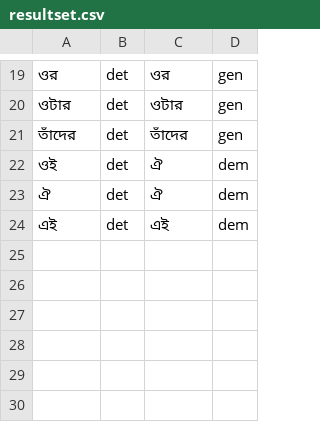
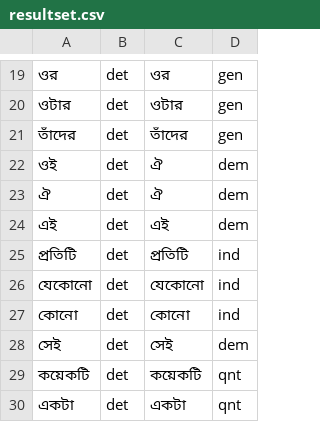
Before and after one commit to azmfaridee/apertium-bn-en, a CSV file: dev/determiner/resultset.csv, drawn as a sheet; only a part is shown, gaps mark what is left out.

Commit message:
Added numerals, new pronouns and determiners
git-svn-id: https://apertium.svn.sourceforge.net/svnroot/apertium/trunk/apertium-bn-en@13493 72bbbca6-d526-0410-a7d9-f06f51895060

```diff
--- a/dev/determiner/resultset.csv
+++ b/dev/determiner/resultset.csv
@@ -24 +24,7 @@
 এই,det,এই,dem
+প্রতিটি,det,প্রতিটি,ind
+যেকোনো,det,যেকোনো,ind
+কোনো,det,কোনো,ind
+সেই,det,সেই,dem
+কয়েকটি,det,কয়েকটি,qnt
+একটা,det,একটা,qnt
```
Also changed, not shown: 22 other files.
